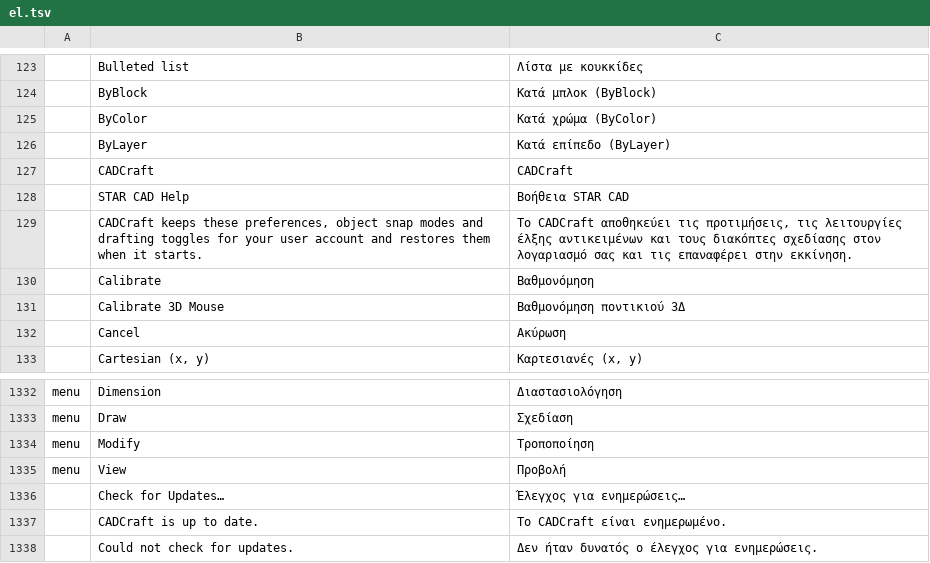
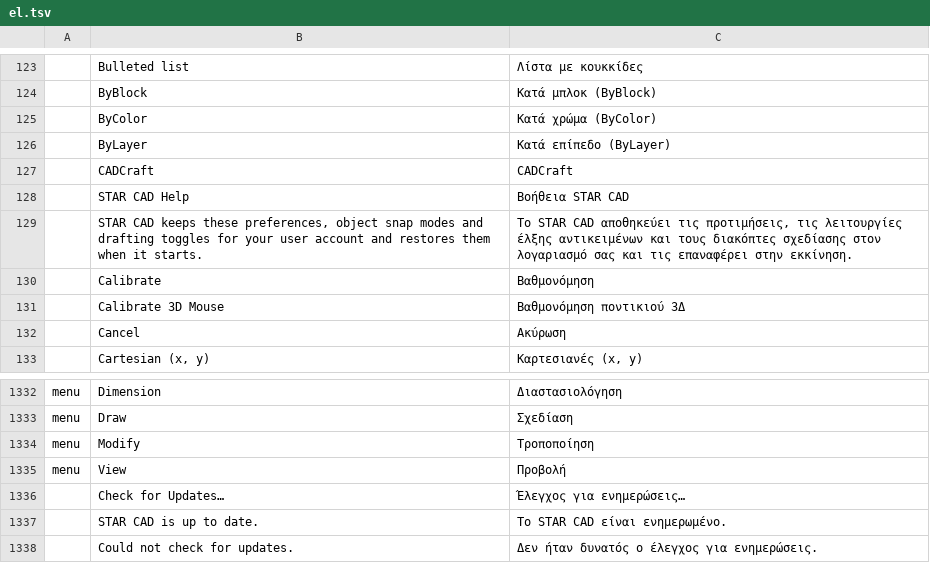
Before and after one commit to Devstar7/cadcraft, a TSV file: crates/ui-egui/src/i18n/el.tsv, drawn as a sheet; only a part is shown, gaps mark what is left out.

```diff
--- a/crates/ui-egui/src/i18n/el.tsv
+++ b/crates/ui-egui/src/i18n/el.tsv
@@ -128,3 +128,3 @@
 	STAR CAD Help	Βοήθεια STAR CAD
-	CADCraft keeps these preferences, object snap modes and drafting toggles for your user account and restores them when it starts.	Το CADCraft αποθηκεύει τις προτιμήσεις, τις λειτουργίες έλξης αντικειμένων και τους διακόπτες σχεδίασης στον λογαριασμό σας και τις επαναφέρει στην εκκίνηση.
+	STAR CAD keeps these preferences, object snap modes and drafting toggles for your user account and restores them when it starts.	Το STAR CAD αποθηκεύει τις προτιμήσεις, τις λειτουργίες έλξης αντικειμένων και τους διακόπτες σχεδίασης στον λογαριασμό σας και τις επαναφέρει στην εκκίνηση.
 	Calibrate	Βαθμονόμηση
@@ -1336,3 +1336,3 @@ menu	View	Προβολή
 	Check for Updates…	Έλεγχος για ενημερώσεις…
-	CADCraft is up to date.	Το CADCraft είναι ενημερωμένο.
+	STAR CAD is up to date.	Το STAR CAD είναι ενημερωμένο.
 	Could not check for updates.	Δεν ήταν δυνατός ο έλεγχος για ενημερώσεις.
```
Also changed, not shown: crates/ui-egui/src/i18n/ar.tsv, crates/ui-egui/src/i18n/cs.tsv, 16 other files.
